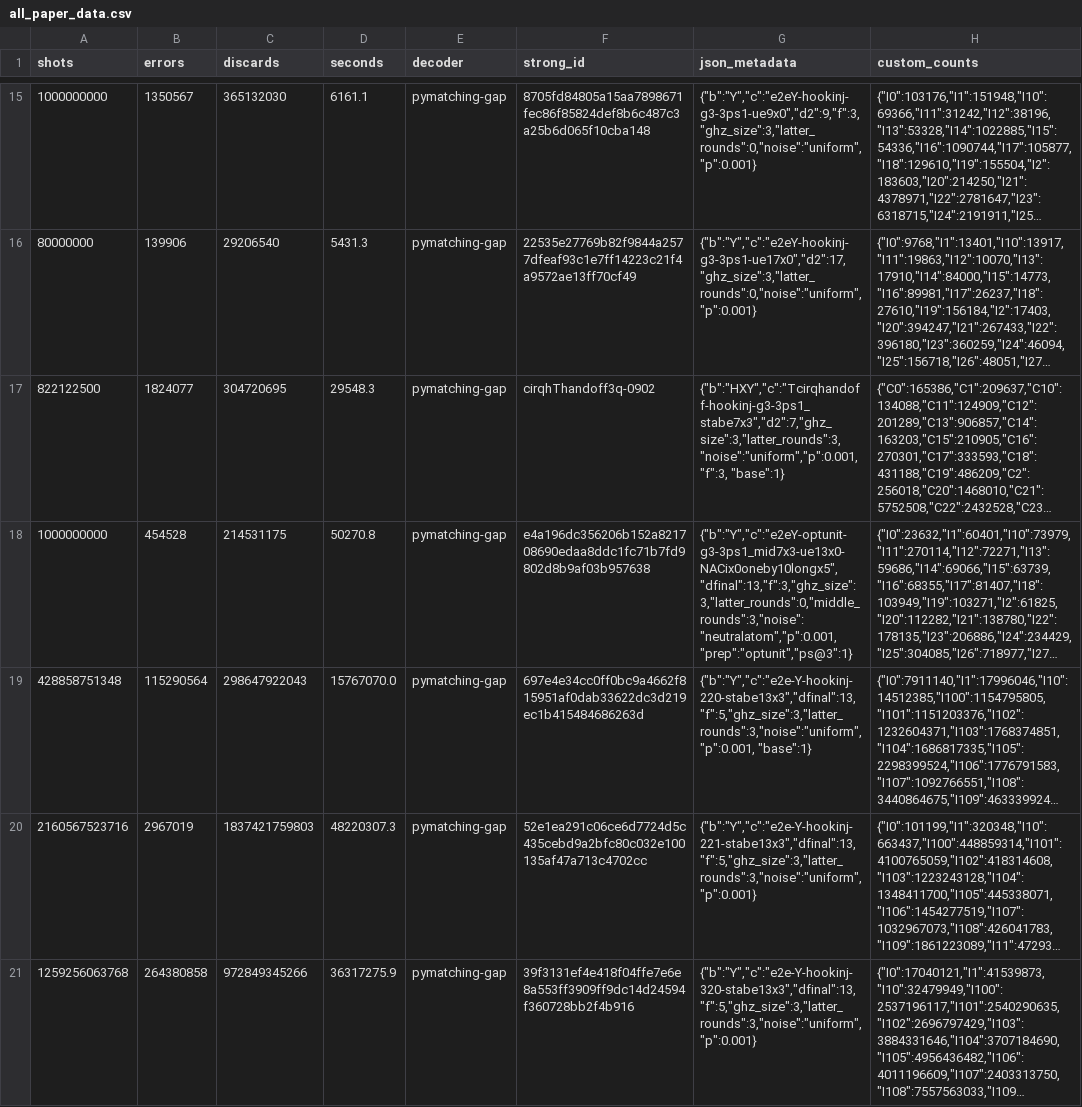
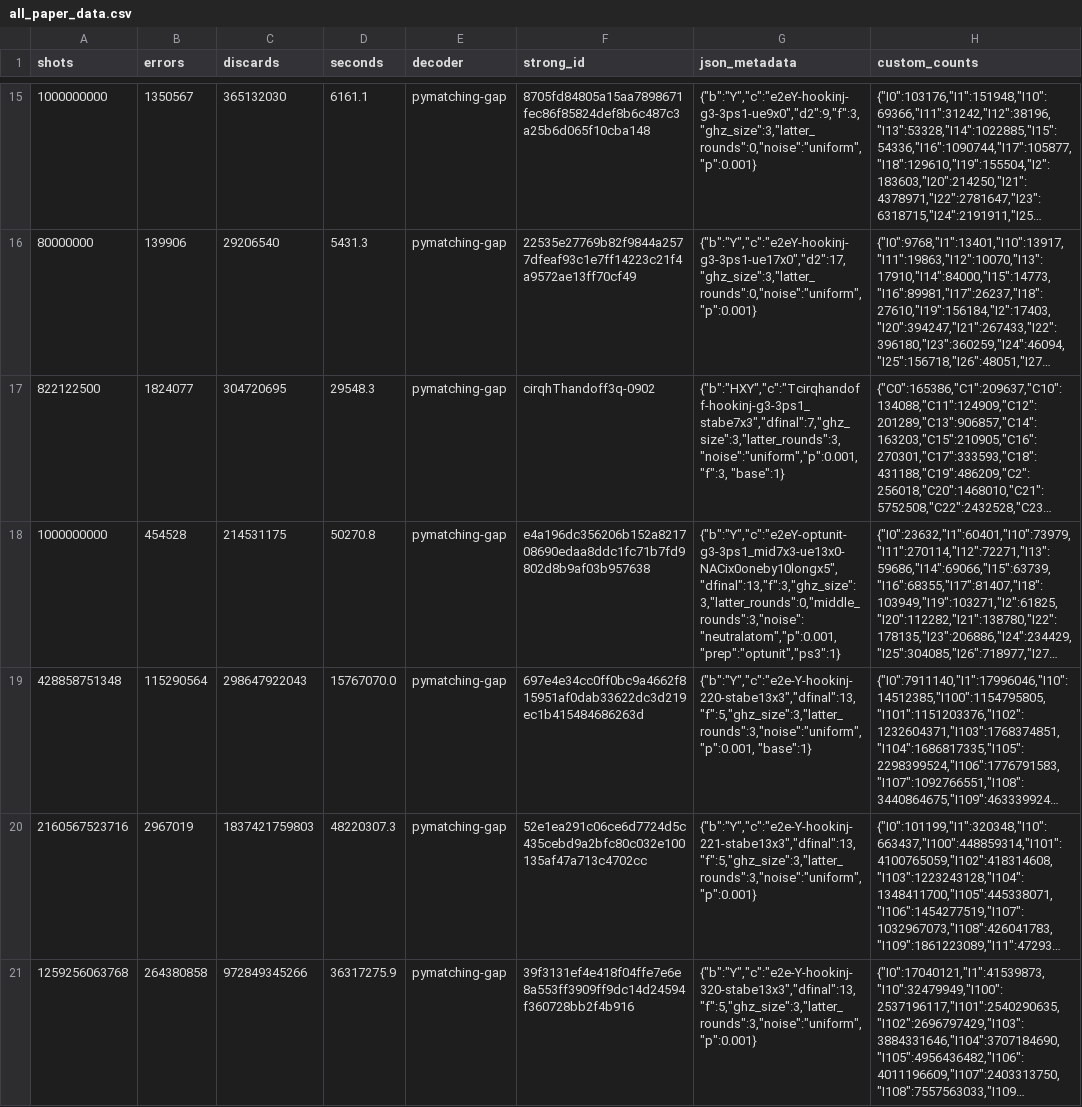
Before and after one commit to kaavyas99/MSC_foldedH, a CSV file: data/all_paper_data.csv, drawn as a sheet; only a part is shown, gaps mark what is left out; long unchanged cells end in …; the diff names each change by its address in the sheet, - before the commit and + after, or states it on an @@ line.

```diff
--- a/data/all_paper_data.csv
+++ b/data/all_paper_data.csv
-G17 (json_metadata): {"b":"HXY","c":"Tcirqhandoff-hookinj-g3-3ps1_stabe7x3","d2":7,"ghz_size":3,"latter_rounds":3,"noise":"uniform","p":0.001,"f":3, "base":1}
+G17 (json_metadata): {"b":"HXY","c":"Tcirqhandoff-hookinj-g3-3ps1_stabe7x3","dfinal":7,"ghz_size":3,"latter_rounds":3,"noise":"uniform","p":0.001,"f":3, "base":1}
-G18 (json_metadata): {"b":"Y","c":"e2eY-optunit-g3-3ps1_mid7x3-ue13x0-NACix0oneby10longx5","dfinal":13,"f":3,"ghz_size":3,"latter_rounds":0,"middle_rounds":3,"noise":"neutralatom","p":0.001,"prep":"optunit","ps@3":1}
+G18 (json_metadata): {"b":"Y","c":"e2eY-optunit-g3-3ps1_mid7x3-ue13x0-NACix0oneby10longx5","dfinal":13,"f":3,"ghz_size":3,"latter_rounds":0,"middle_rounds":3,"noise":"neutralatom","p":0.001,"prep":"optunit","ps3":1}
```
Also changed, not shown: 7 other files.
